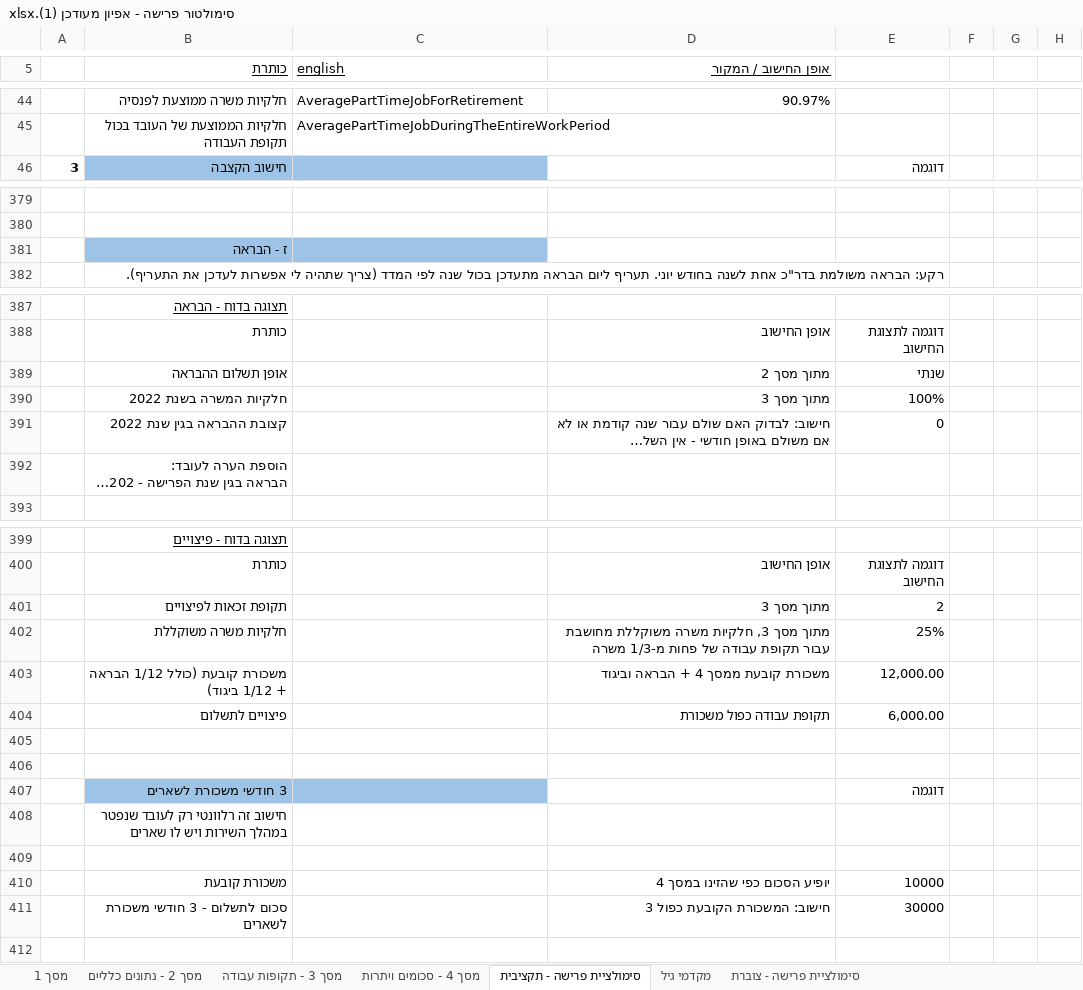
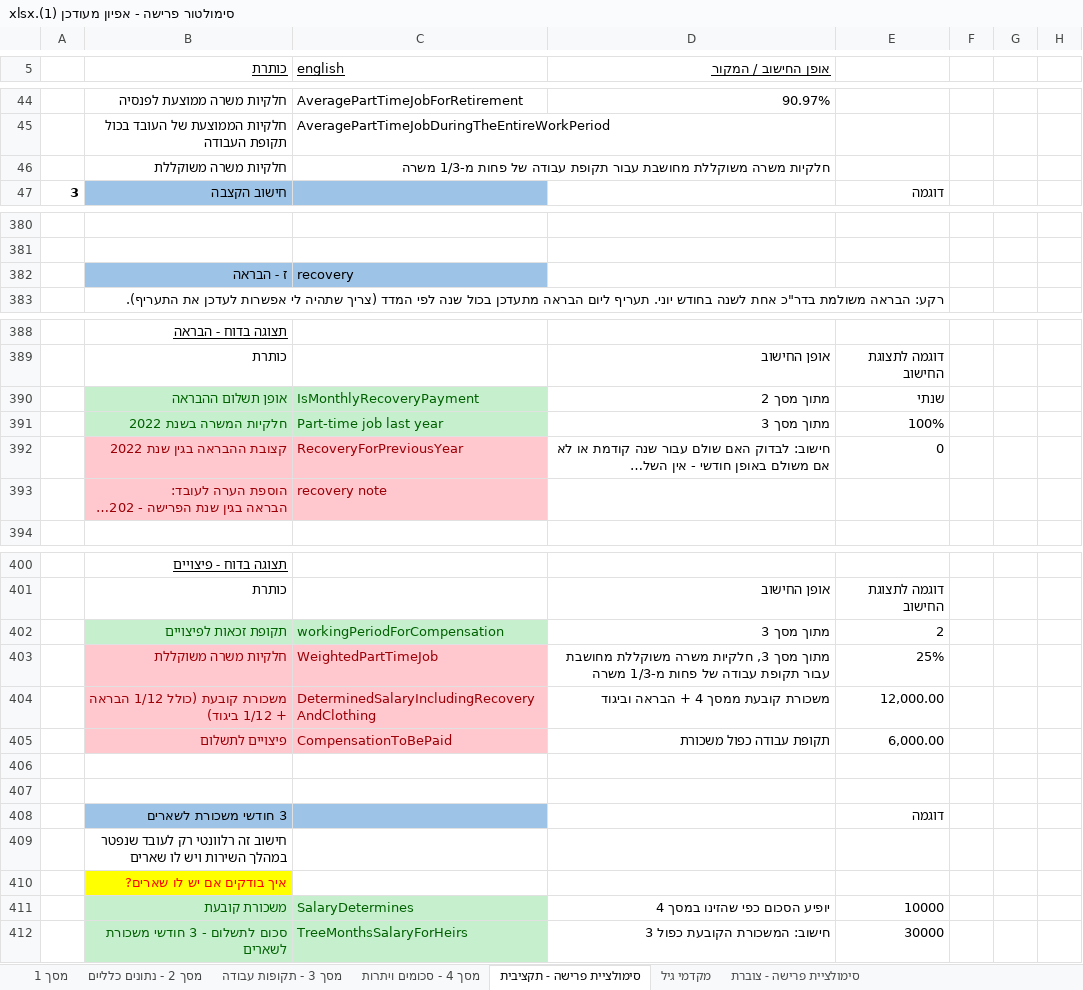
Before and after one commit to miriamYom/RetirementSimulator, an Excel workbook: server/סימולטור פרישה - אפיון מעודכן (1).xlsx, sheet סימולציית פרישה - תקציבית, drawn as a sheet; only a part is shown, gaps mark what is left out; long unchanged cells end in …; values as stored, in another font and other column widths than the file's, no borders; addresses are those after the commit; the diff names each change by its address in the sheet, - before the commit and + after, or states it on an @@ line.

Commit message:
תשלומים בפרישה לעובד בפנסיה תקציבית מוכנים!!!

```diff
--- a/server/סימולטור פרישה - אפיון מעודכן (1).xlsx (sheet סימולציית פרישה - תקציבית)
+++ b/server/סימולטור פרישה - אפיון מעודכן (1).xlsx (sheet סימולציית פרישה - תקציבית)
+row 46:  | חלקיות משרה משוקללת | חלקיות משרה משוקללת מחושבת עבור תקופת עבודה של פחות מ-1/3 משרה
-C382 (english): (empty)
+C382 (english): recovery
-B390:C391 fill: none
+B390:C391 fill: #C6EFCE
-B390:B391 text colour: black
+B390:B391 text colour: #006100
-C390 (english): (empty)
+C390 (english): IsMonthlyRecoveryPayment
-C391 (english): (empty)
+C391 (english): Part-time job last year
-B392:C393 fill: none
+B392:C393 fill: #FFC7CE
-B392:B393 text colour: black
+B392:B393 text colour: #9C0006
-C392 (english): (empty)
+C392 (english): RecoveryForPreviousYear
-C393 (english): (empty)
+C393 (english): recovery note
-B402:C402 fill: none
+B402:C402 fill: #C6EFCE
-B402 text colour: black
+B402 text colour: #006100
-C402 (english): (empty)
+C402 (english): workingPeriodForCompensation
-B403:C405 fill: none
+B403:C405 fill: #FFC7CE
-B403:B405 text colour: black
+B403:B405 text colour: #9C0006
-C403 (english): (empty)
+C403 (english): WeightedPartTimeJob
-C404 (english): (empty)
+C404 (english): DeterminedSalaryIncludingRecoveryAndClothing
-C405 (english): (empty)
+C405 (english): CompensationToBePaid
-B410 (כותרת): (empty)
+B410 (כותרת): איך בודקים אם יש לו שארים?
-B410 fill: none
+B410 fill: #FFFF00
-B411:C412 fill: none
+B411:C412 fill: #C6EFCE
-B411:B412 text colour: black
+B411:B412 text colour: #006100
-C411 (english): (empty)
+C411 (english): SalaryDetermines
-C412 (english): (empty)
+C412 (english): TreeMonthsSalaryForHeirs
```
Also changed, not shown: formulas that keep their value, 3 other files.
